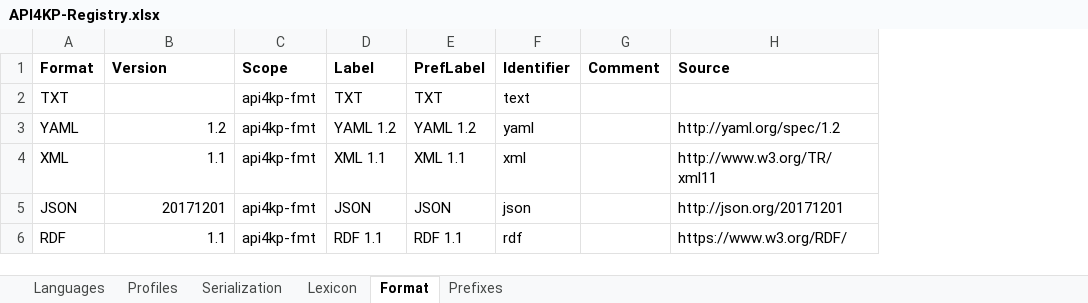
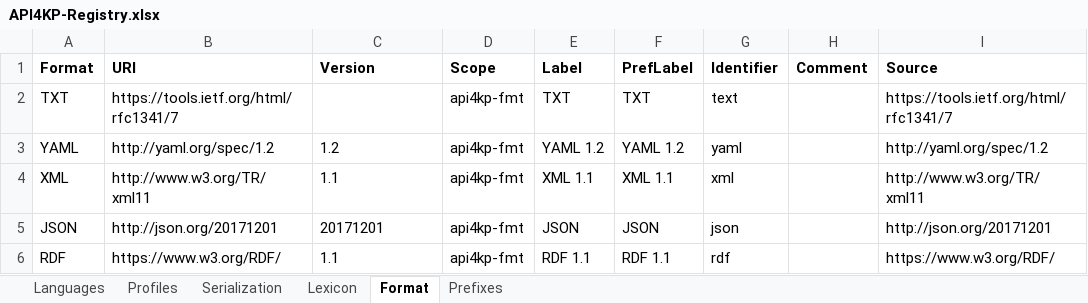
Before and after one commit to API4KBs/api4kbs, an Excel workbook: src/main/resources/API4KP-Registry.xlsx, sheet Format, drawn as a sheet; values as stored, in another font and other column widths than the file's, no borders; addresses are those after the commit; the diff names each change by its address in the sheet, - before the commit and + after, or states it on an @@ line.

Commit message:
[#2293596] Use official URIs to denote languages, schemas and formats

```diff
--- a/src/main/resources/API4KP-Registry.xlsx (sheet Format)
+++ b/src/main/resources/API4KP-Registry.xlsx (sheet Format)
+column B (URI), rows 2-6: https://tools.ietf.org/html/rfc1341/7 | http://yaml.org/spec/1.2 | http://www.w3.org/TR/xml11 | http://json.org/20171201 | https://www.w3.org/RDF/
-I2 (Source): (empty)
+I2 (Source): https://tools.ietf.org/html/rfc1341/7
-C3:C6 alignment: right
+C3:C6 alignment: left
```
Also changed, not shown: sheet Languages, sheet Serialization, sheet Lexicon, sheet Prefixes, sheet Profiles, 1 other file.
